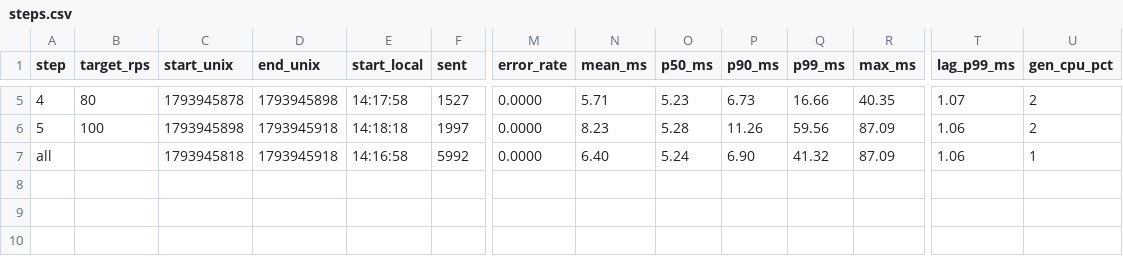
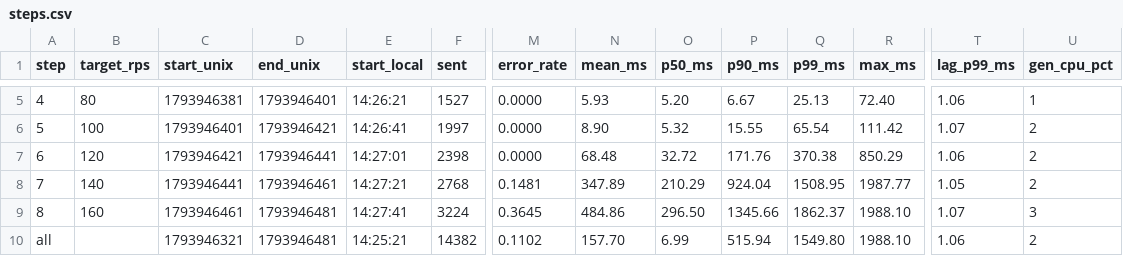
Before and after one commit to KanaScale/ops-lab3-12, a CSV file: runs/b0-one/steps.csv, drawn as a sheet; only a part is shown, gaps mark what is left out; removed rows and columns are numbered as before the commit, all else as after; rows hold the shown columns only; the diff covers the shown part only; the diff names each change by its address in the sheet, - before the commit and + after, or states it on an @@ line.

```diff
--- a/runs/b0-one/steps.csv
+++ b/runs/b0-one/steps.csv
-C5 (start_unix): 1793945878
+C5 (start_unix): 1793946381
-D5 (end_unix): 1793945898
+D5 (end_unix): 1793946401
-E5 (start_local): 14:17:58
+E5 (start_local): 14:26:21
-N5 (mean_ms): 5.71
+N5 (mean_ms): 5.93
-O5 (p50_ms): 5.23
+O5 (p50_ms): 5.20
-P5 (p90_ms): 6.73
+P5 (p90_ms): 6.67
-Q5 (p99_ms): 16.66
+Q5 (p99_ms): 25.13
-R5 (max_ms): 40.35
+R5 (max_ms): 72.40
-T5 (lag_p99_ms): 1.07
+T5 (lag_p99_ms): 1.06
-U5 (gen_cpu_pct): 2
+U5 (gen_cpu_pct): 1
-C6 (start_unix): 1793945898
+C6 (start_unix): 1793946401
-D6 (end_unix): 1793945918
+D6 (end_unix): 1793946421
-E6 (start_local): 14:18:18
+E6 (start_local): 14:26:41
-N6 (mean_ms): 8.23
+N6 (mean_ms): 8.90
-O6 (p50_ms): 5.28
+O6 (p50_ms): 5.32
-P6 (p90_ms): 11.26
+P6 (p90_ms): 15.55
-Q6 (p99_ms): 59.56
+Q6 (p99_ms): 65.54
-R6 (max_ms): 87.09
+R6 (max_ms): 111.42
-T6 (lag_p99_ms): 1.06
+T6 (lag_p99_ms): 1.07
-row 7: all |  | 1793945818 | 1793945918 | 14:16:58 | 5992 | 0.0000 | 6.40 | 5.24 | 6.90 | 41.32 | 87.09 | 1.06 | 1
+row 7: 6 | 120 | 1793946421 | 1793946441 | 14:27:01 | 2398 | 0.0000 | 68.48 | 32.72 | 171.76 | 370.38 | 850.29 | 1.06 | 2
+row 8: 7 | 140 | 1793946441 | 1793946461 | 14:27:21 | 2768 | 0.1481 | 347.89 | 210.29 | 924.04 | 1508.95 | 1987.77 | 1.05 | 2
+row 9: 8 | 160 | 1793946461 | 1793946481 | 14:27:41 | 3224 | 0.3645 | 484.86 | 296.50 | 1345.66 | 1862.37 | 1988.10 | 1.07 | 3
+row 10: all |  | 1793946321 | 1793946481 | 14:25:21 | 14382 | 0.1102 | 157.70 | 6.99 | 515.94 | 1549.80 | 1988.10 | 1.06 | 2
```
Also changed, not shown: 25 edited cells elsewhere in this file, runs/b0-one/instances.csv, runs/b0-one/timeline.csv, 5 other files.
